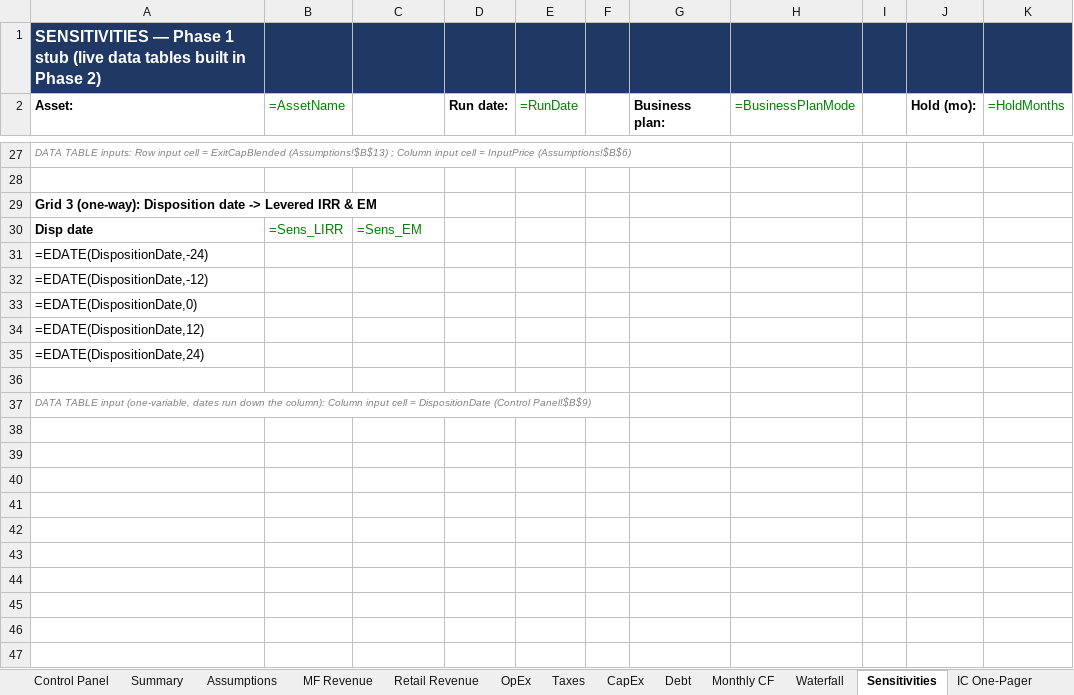
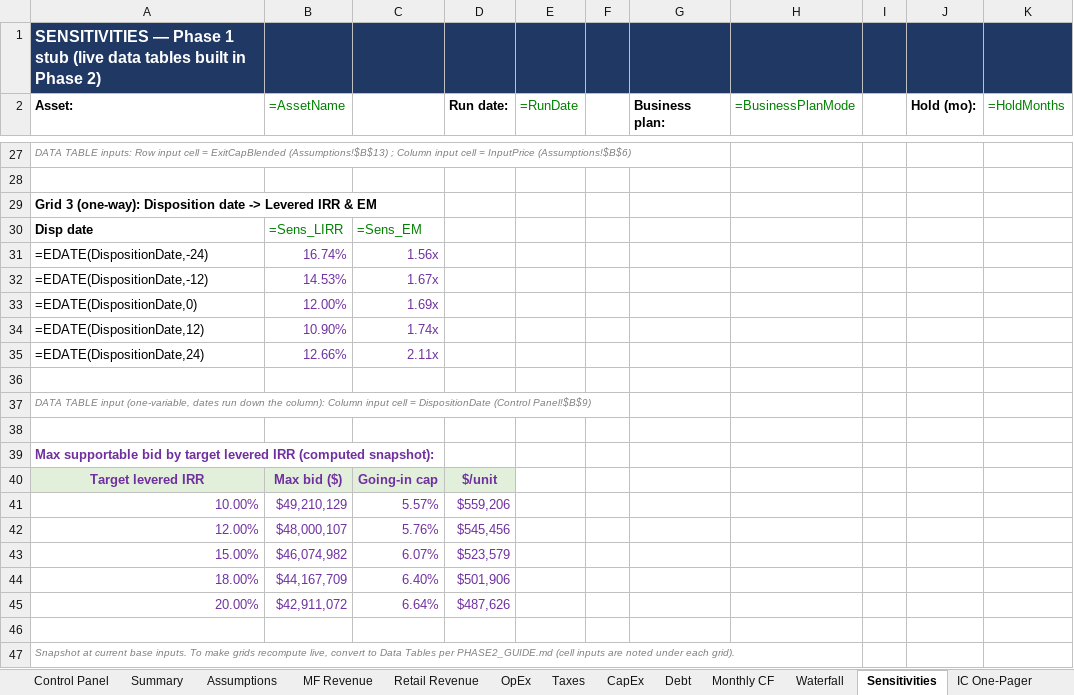
Before and after one commit to Douglasaboard1/wesportal, an Excel workbook: MixedUse_Acquisition_Model.xlsx, sheet Sensitivities, drawn as a sheet; only a part is shown, gaps mark what is left out; values as stored, in another font and other column widths than the file's, no borders; formulas without a stored value are shown as written; the diff covers the shown part only; the diff names each change by its address in the sheet, - before the commit and + after, or states it on an @@ line.

```diff
--- a/MixedUse_Acquisition_Model.xlsx (sheet Sensitivities)
+++ b/MixedUse_Acquisition_Model.xlsx (sheet Sensitivities)
-B31 (=AssetName): (empty)
+B31 (=AssetName): 16.74%
-C31: (empty)
+C31: 1.56x
-B32 (=AssetName): (empty)
+B32 (=AssetName): 14.53%
-C32: (empty)
+C32: 1.67x
-B33 (=AssetName): (empty)
+B33 (=AssetName): 12.00%
-C33: (empty)
+C33: 1.69x
-B34 (=AssetName): (empty)
+B34 (=AssetName): 10.90%
-C34: (empty)
+C34: 1.74x
-B35 (=AssetName): (empty)
+B35 (=AssetName): 12.66%
-C35: (empty)
+C35: 2.11x
+row 38: (empty)
+row 39: Max supportable bid by target levered IRR (computed snapshot):
+row 40: Target levered IRR | Max bid ($) | Going-in cap | $/unit
+row 41: 10.00% | $49,210,129 | 5.57% | $559,206
+row 42: 12.00% | $48,000,107 | 5.76% | $545,456
+row 43: 15.00% | $46,074,982 | 6.07% | $523,579
+row 44: 18.00% | $44,167,709 | 6.40% | $501,906
+row 45: 20.00% | $42,911,072 | 6.64% | $487,626
+row 46: (empty)
+row 47: Snapshot at current base inputs. To make grids recompute live, convert to Data Tables per PHASE2_GUIDE.md (cell inputs are noted under each grid).
```
Also changed, not shown: 50 edited cells elsewhere in this sheet, 3 other files.
